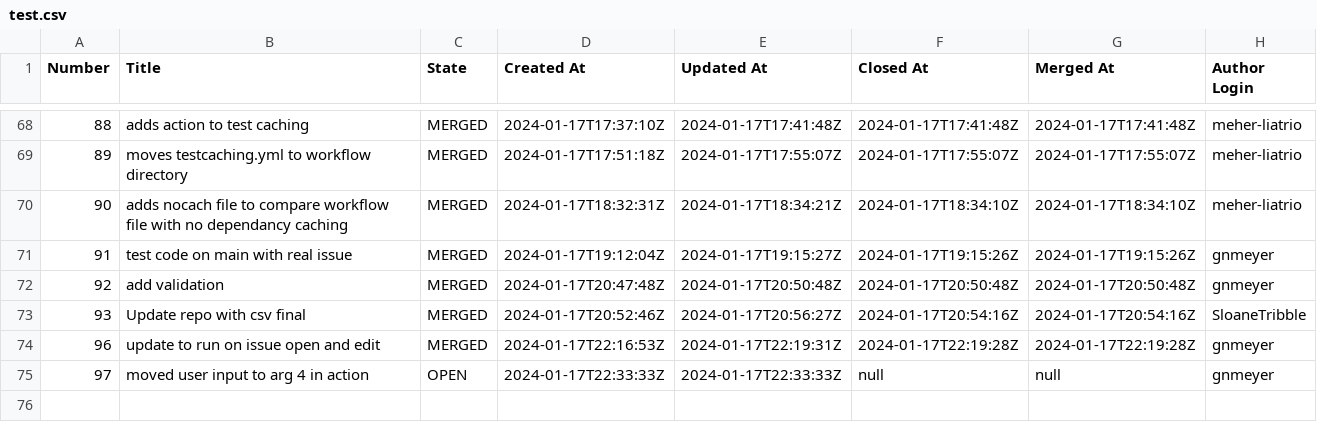
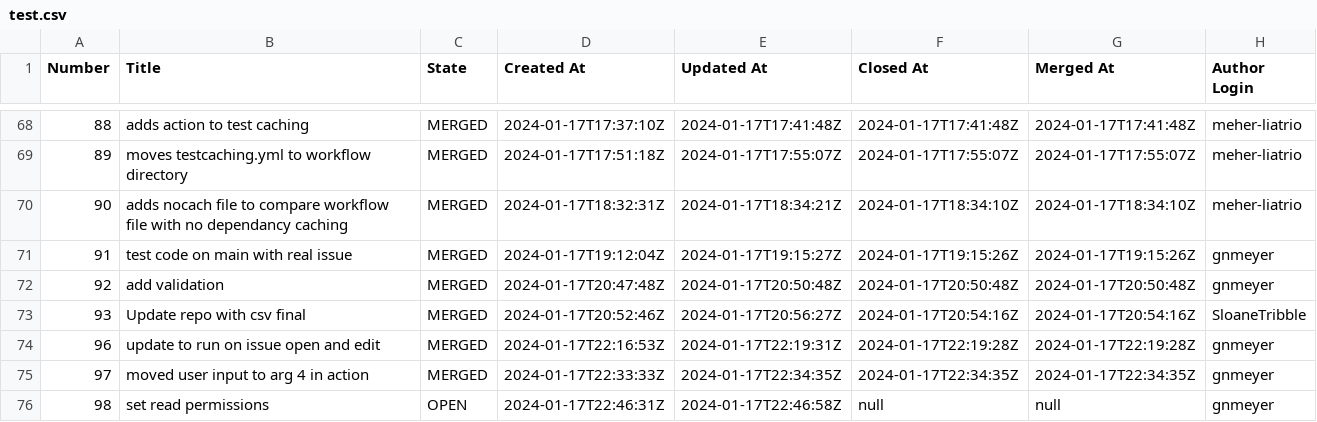
Before and after one commit to engaging-finches/demo-pr-data, a CSV file: test.csv, drawn as a sheet; only a part is shown, gaps mark what is left out.

```diff
--- a/test.csv
+++ b/test.csv
@@ -74,2 +74,3 @@ Number,Title,State,Created At,Updated At,Closed At,Merged At,Author Login
 96,"update to run on issue open and edit",MERGED,"2024-01-17T22:16:53Z","2024-01-17T22:19:31Z",2024-01-17T22:19:28Z,2024-01-17T22:19:28Z,"gnmeyer"
-97,"moved user input to arg 4 in action",OPEN,"2024-01-17T22:33:33Z","2024-01-17T22:33:33Z",null,null,"gnmeyer"
+97,"moved user input to arg 4 in action",MERGED,"2024-01-17T22:33:33Z","2024-01-17T22:34:35Z",2024-01-17T22:34:35Z,2024-01-17T22:34:35Z,"gnmeyer"
+98,"set read permissions",OPEN,"2024-01-17T22:46:31Z","2024-01-17T22:46:58Z",null,null,"gnmeyer"
```
